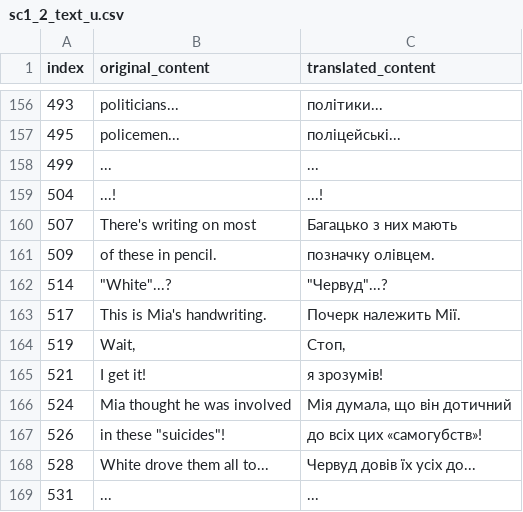
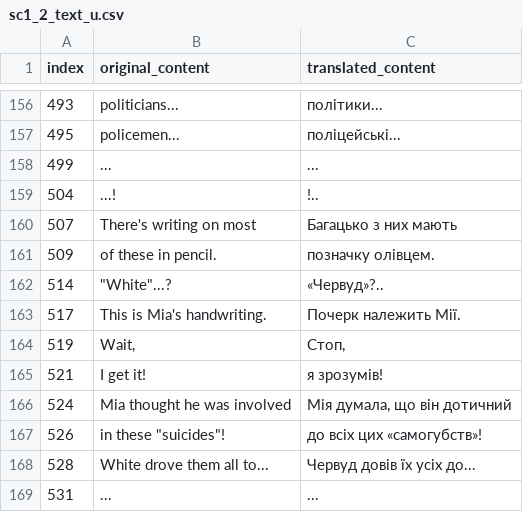
Before and after one commit to magends/ace-attorney-ukrainian, a CSV file: uk/sc1_2_text_u.csv, drawn as a sheet; only a part is shown, gaps mark what is left out.

Commit message:
New translations sc1_2_text_u.csv (Ukrainian)
[ci skip]

```diff
--- a/uk/sc1_2_text_u.csv
+++ b/uk/sc1_2_text_u.csv
@@ -158,6 +158,6 @@
 "499","...","..."
-"504","...!","...!"
+"504","...!","!.."
 "507","There's writing on most","Багацько з них мають"
 "509","of these in pencil.","позначку олівцем."
-"514","""White""...?","""Червуд""...?"
+"514","""White""...?","«Червуд»?.."
 "517","This is Mia's handwriting.","Почерк належить Мії."
```
